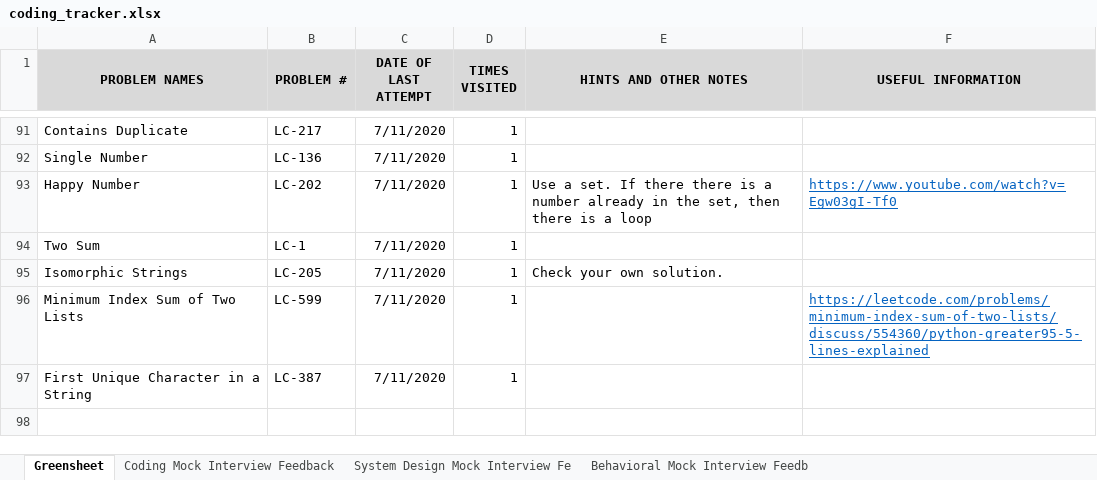
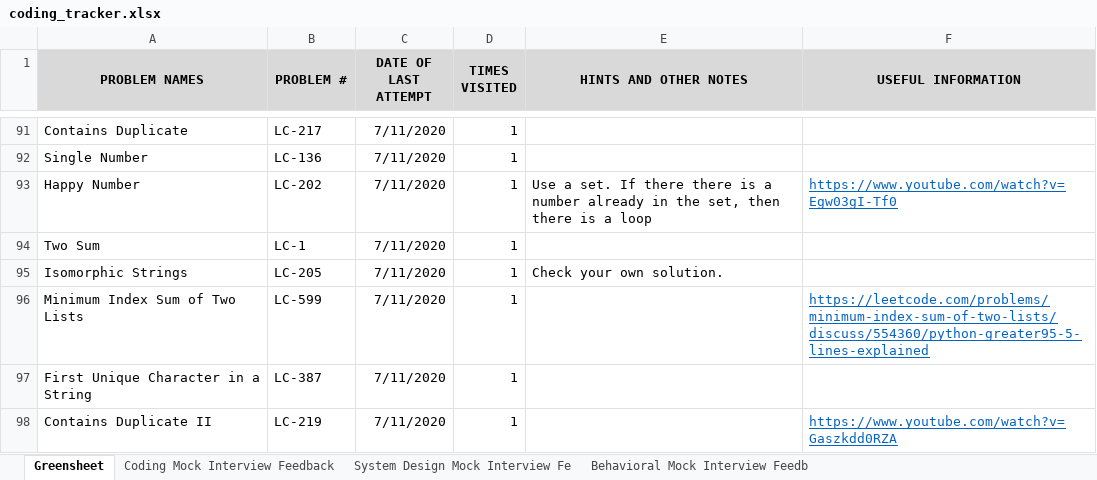
Before and after one commit to suhassrivats/Data-Structures-And-Algorithms-Implementation, an Excel workbook: coding_tracker.xlsx, sheet Greensheet, drawn as a sheet; only a part is shown, gaps mark what is left out; values as stored, in another font and other column widths than the file's, no borders; the diff names each change by its address in the sheet, - before the commit and + after, or states it on an @@ line.

Commit message:
feat: LC219_ContainsDuplicateII algorithm

```diff
--- a/coding_tracker.xlsx (sheet Greensheet)
+++ b/coding_tracker.xlsx (sheet Greensheet)
+row 98: Contains Duplicate II | LC-219 | 7/11/2020 | 1 |  | https://www.youtube.com/watch?v=Gaszkdd0RZA
```
Also changed, not shown: 1 other file.
